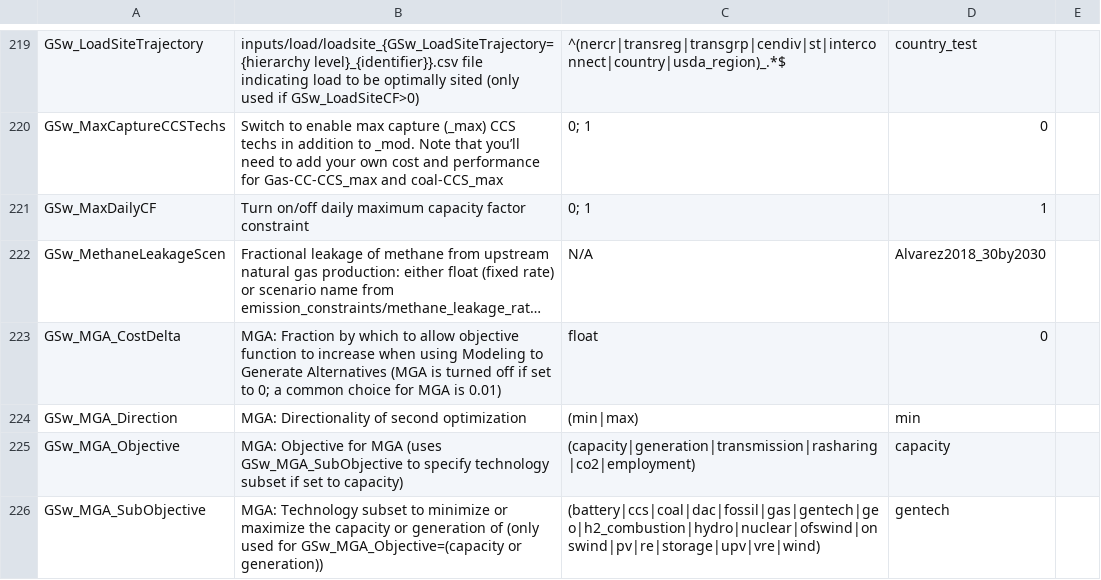
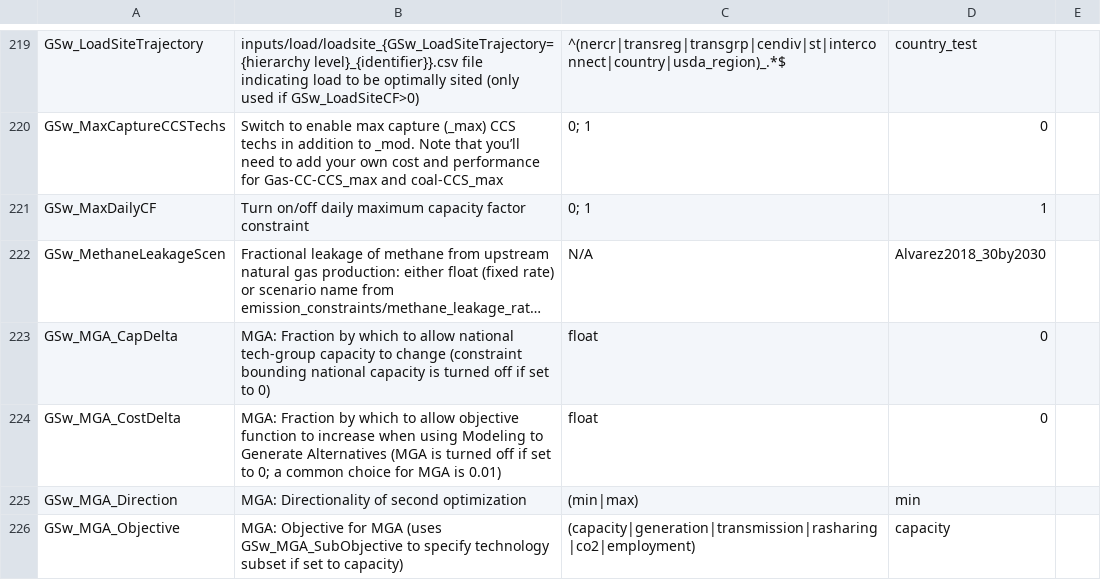
Before and after one commit to ReEDS-Model/ReEDS, a CSV file: cases.csv, drawn as a sheet; only a part is shown, gaps mark what is left out; the shorter side is filled out with more unchanged rows; long unchanged cells end in …; the diff names each change by its address in the sheet, - before the commit and + after, or states it on an @@ line.

Commit message:
add GSw_MGA_CapDelta and associated eq_MGA_CapEnvelopeHi, eq_MGA_CapEnvelopeLo

```diff
--- a/cases.csv
+++ b/cases.csv
+row 223: GSw_MGA_CapDelta | MGA: Fraction by which to allow national tech-group capacity to change (constraint bounding national capacity is turned off if set to 0) | float | 0
```
Also changed, not shown: 3 other files.
